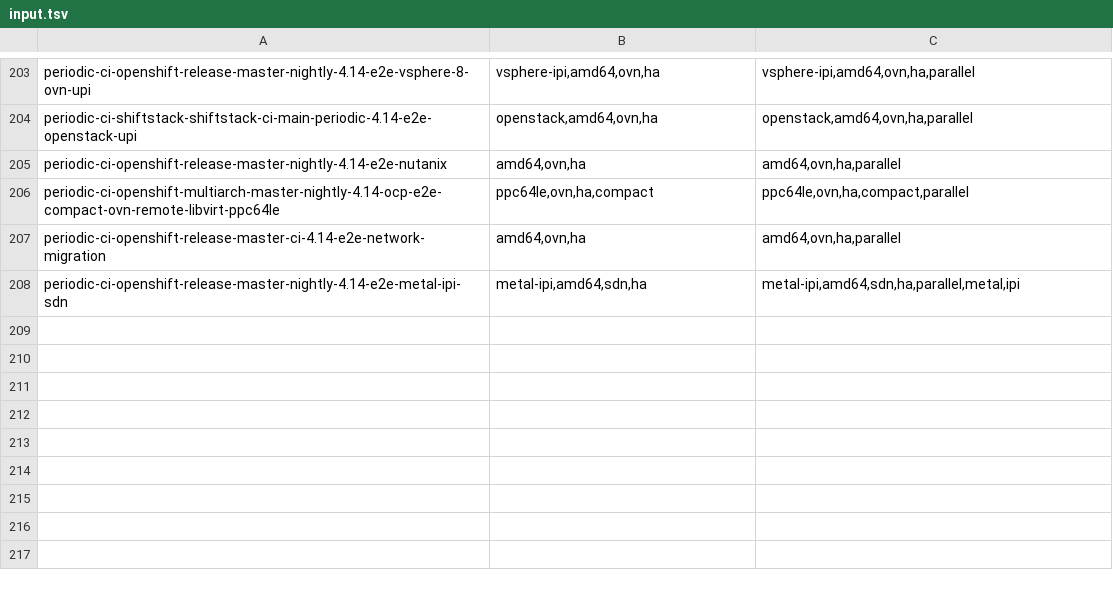
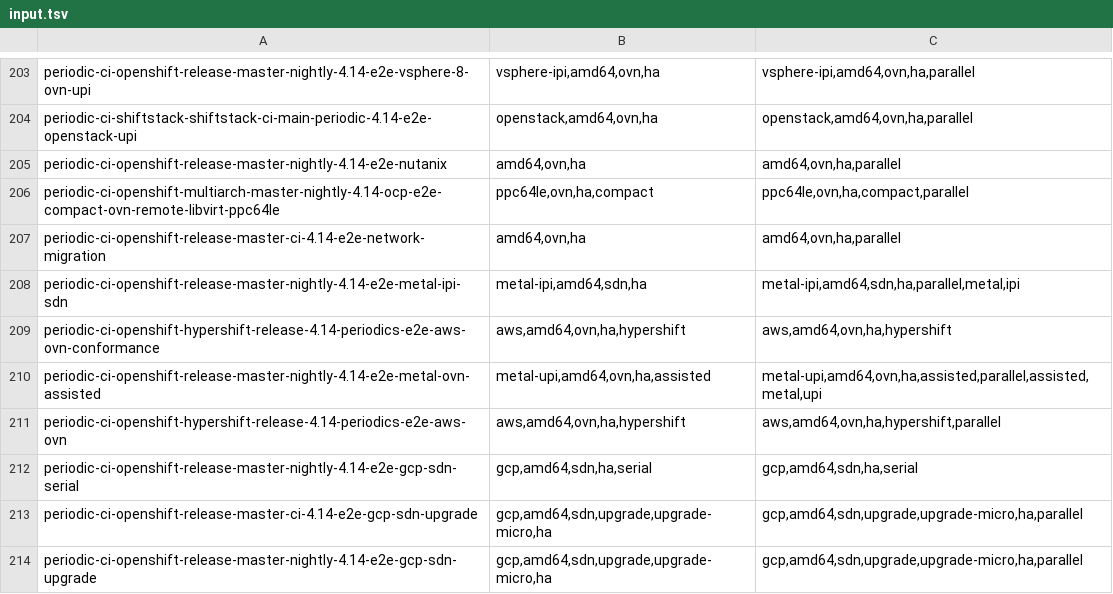
Before and after one commit to sdodson/testgrid, a TSV file: variants/input.tsv, drawn as a sheet; only a part is shown, gaps mark what is left out; the diff names each change by its address in the sheet, - before the commit and + after, or states it on an @@ line.

Commit message:
Update variants

```diff
--- a/variants/input.tsv
+++ b/variants/input.tsv
+row 209: periodic-ci-openshift-hypershift-release-4.14-periodics-e2e-aws-ovn-conformance | aws,amd64,ovn,ha,hypershift | aws,amd64,ovn,ha,hypershift
+row 210: periodic-ci-openshift-release-master-nightly-4.14-e2e-metal-ovn-assisted | metal-upi,amd64,ovn,ha,assisted | metal-upi,amd64,ovn,ha,assisted,parallel,assisted,metal,upi
+row 211: periodic-ci-openshift-hypershift-release-4.14-periodics-e2e-aws-ovn | aws,amd64,ovn,ha,hypershift | aws,amd64,ovn,ha,hypershift,parallel
+row 212: periodic-ci-openshift-release-master-nightly-4.14-e2e-gcp-sdn-serial | gcp,amd64,sdn,ha,serial | gcp,amd64,sdn,ha,serial
+row 213: periodic-ci-openshift-release-master-ci-4.14-e2e-gcp-sdn-upgrade | gcp,amd64,sdn,upgrade,upgrade-micro,ha | gcp,amd64,sdn,upgrade,upgrade-micro,ha,parallel
+row 214: periodic-ci-openshift-release-master-nightly-4.14-e2e-gcp-sdn-upgrade | gcp,amd64,sdn,upgrade,upgrade-micro,ha | gcp,amd64,sdn,upgrade,upgrade-micro,ha,parallel
```
Also changed, not shown: 1 other file.
